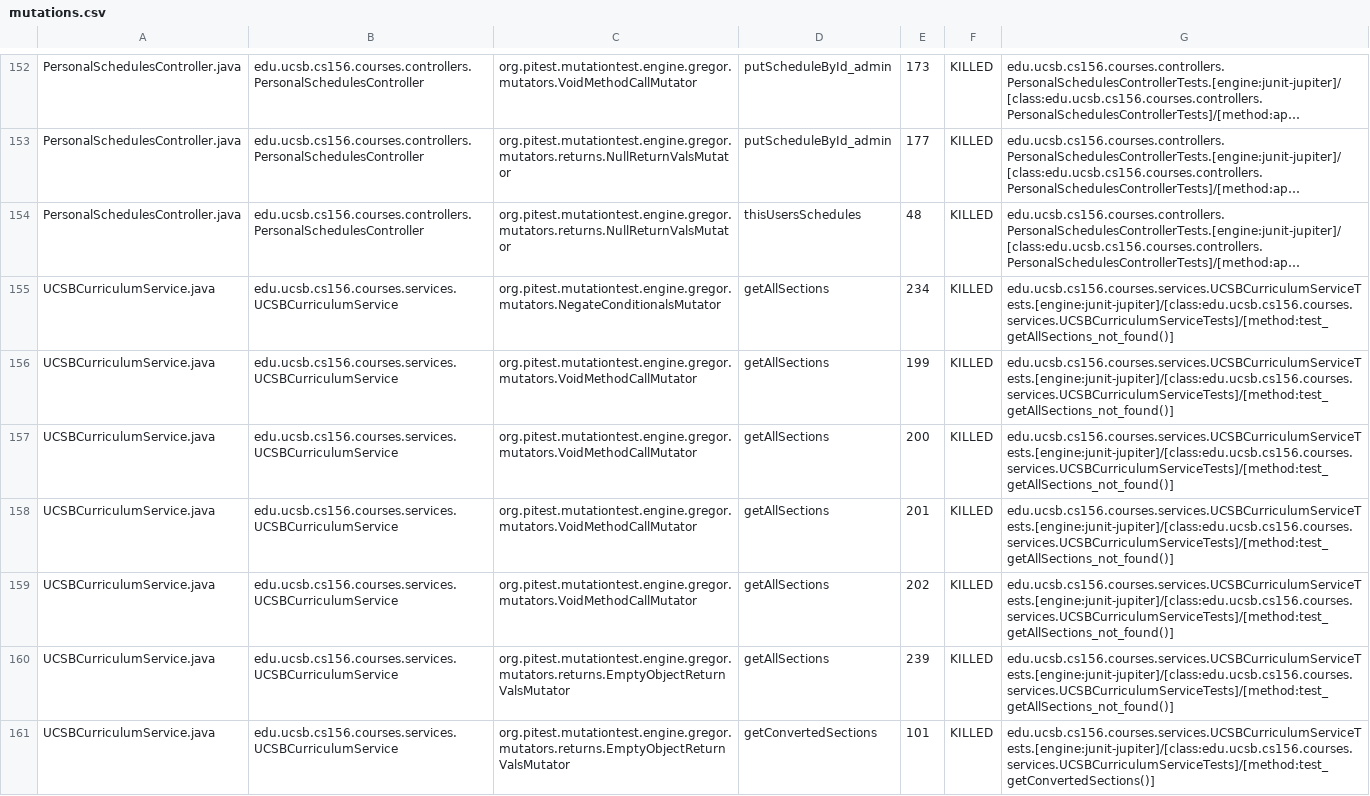
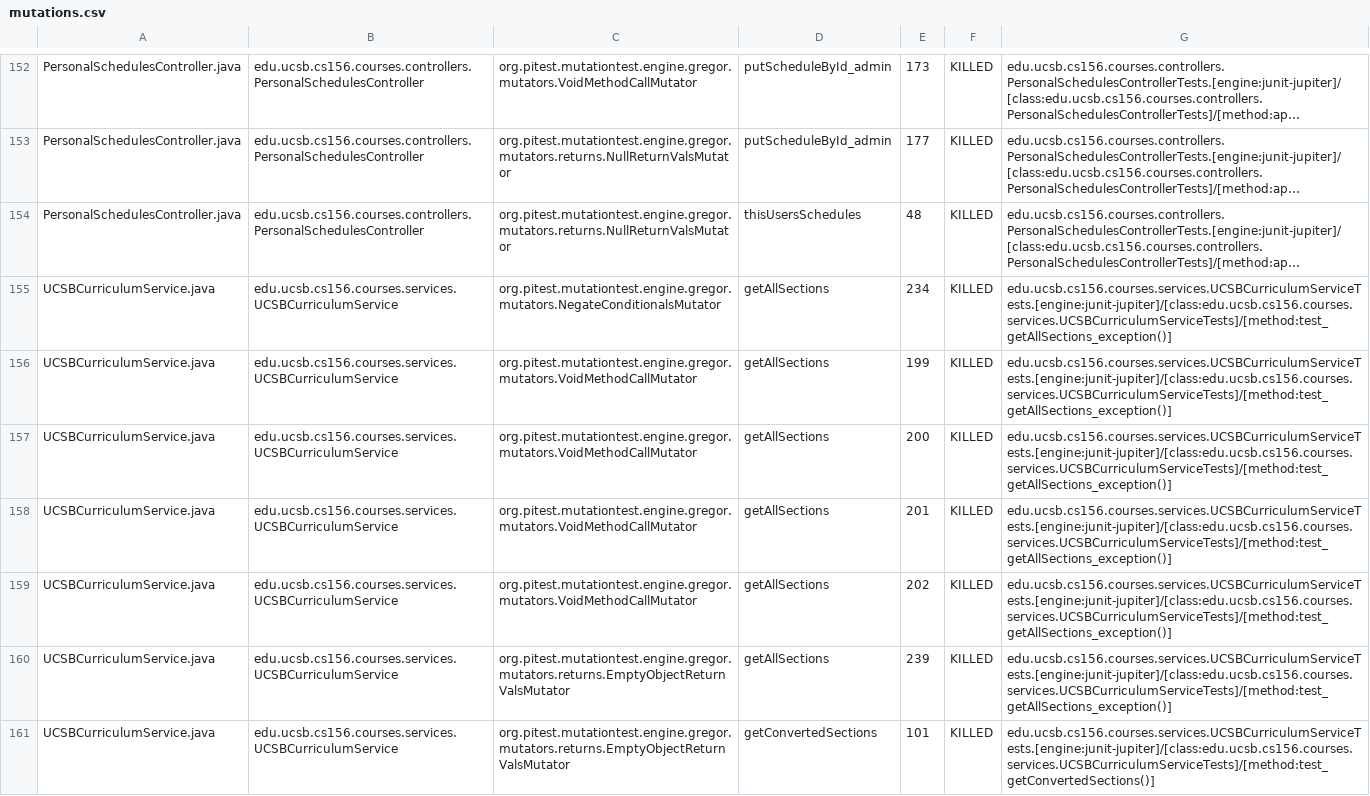
Before and after one commit to ucsb-cs156-f23/proj-courses-f23-7pm-1, a CSV file: prs/19/pitest/mutations.csv, drawn as a sheet; only a part is shown, gaps mark what is left out; long unchanged cells end in …; the diff covers the shown part only; the diff names each change by its address in the sheet, - before the commit and + after, or states it on an @@ line.

Commit message:
Deploying to gh-pages from @ ucsb-cs156-f23/proj-courses-f23-7pm-1@0a9c6b140d09ee6c453e7cfd0bc32af9511b7fcb 🚀

```diff
--- a/prs/19/pitest/mutations.csv
+++ b/prs/19/pitest/mutations.csv
-G155:G160: edu.ucsb.cs156.courses.services.UCSBCurriculumServiceTests.[engine:junit-jupiter]/[class:edu.ucsb.cs156.courses.services.UCSBCurriculumServiceTests]/[method:test_getAllSections_not_found()]
+G155:G160: edu.ucsb.cs156.courses.services.UCSBCurriculumServiceTests.[engine:junit-jupiter]/[class:edu.ucsb.cs156.courses.services.UCSBCurriculumServiceTests]/[method:test_getAllSections_exception()]
```
Also changed, not shown: 45 edited cells elsewhere in this file, 39 other files.
